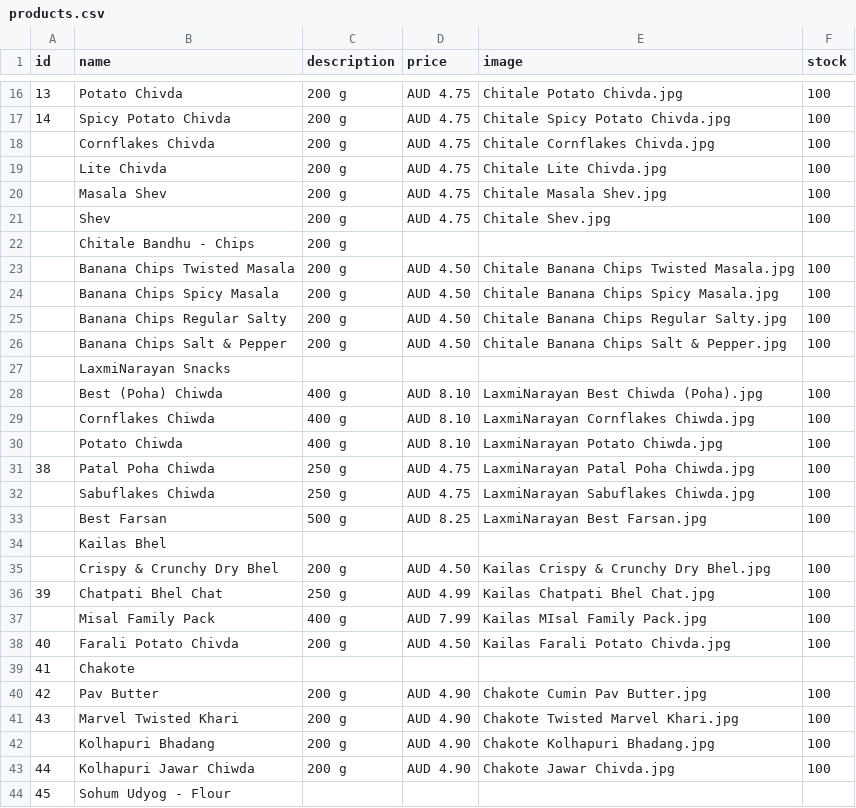
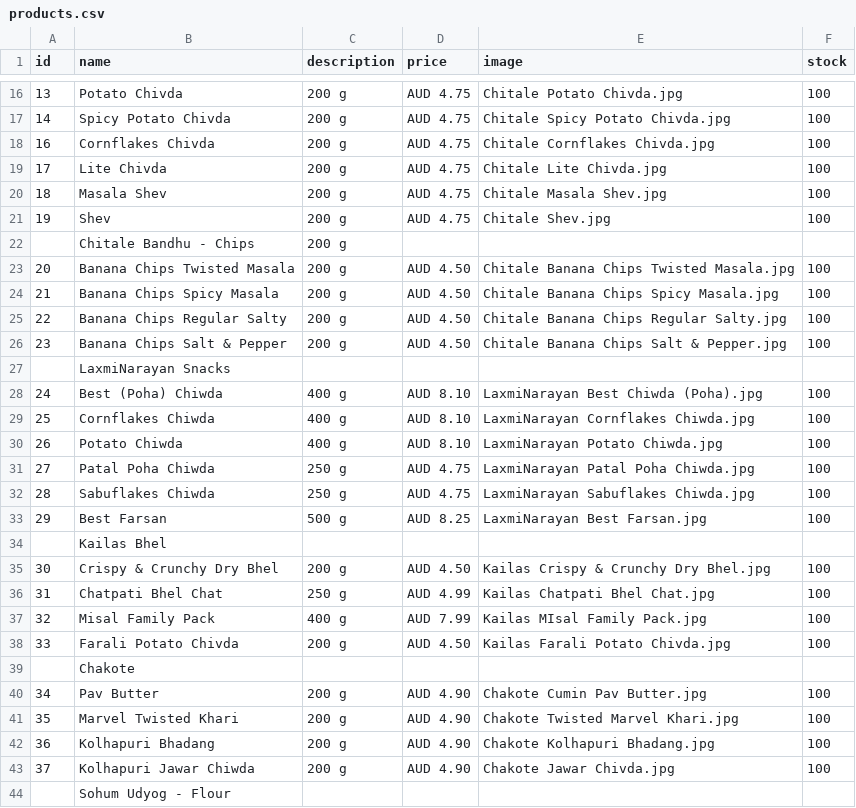
Before and after one commit to hariomfoodswollongong-ops/mywebsite, a CSV file: public/products.csv, drawn as a sheet; only a part is shown, gaps mark what is left out; the diff covers the shown part only.

Commit message:
Add files via upload

```diff
--- a/public/products.csv
+++ b/public/products.csv
@@ -17,28 +17,28 @@ id,name,description,price,image,stock
 14,Spicy Potato Chivda,200 g,AUD 4.75,Chitale Spicy Potato Chivda.jpg,100
-,Cornflakes Chivda,200 g,AUD 4.75,Chitale Cornflakes Chivda.jpg,100
-,Lite Chivda,200 g,AUD 4.75,Chitale Lite Chivda.jpg,100
-,Masala Shev,200 g,AUD 4.75,Chitale Masala Shev.jpg,100
-,Shev,200 g,AUD 4.75,Chitale Shev.jpg,100
+16,Cornflakes Chivda,200 g,AUD 4.75,Chitale Cornflakes Chivda.jpg,100
+17,Lite Chivda,200 g,AUD 4.75,Chitale Lite Chivda.jpg,100
+18,Masala Shev,200 g,AUD 4.75,Chitale Masala Shev.jpg,100
+19,Shev,200 g,AUD 4.75,Chitale Shev.jpg,100
 ,Chitale Bandhu - Chips,200 g,,,
-,Banana Chips Twisted Masala,200 g,AUD 4.50,Chitale Banana Chips Twisted Masala.jpg,100
-,Banana Chips Spicy Masala,200 g,AUD 4.50,Chitale Banana Chips Spicy Masala.jpg,100
-,Banana Chips Regular Salty,200 g,AUD 4.50,Chitale Banana Chips Regular Salty.jpg,100
-,Banana Chips Salt & Pepper,200 g,AUD 4.50,Chitale Banana Chips Salt & Pepper.jpg,100
+20,Banana Chips Twisted Masala,200 g,AUD 4.50,Chitale Banana Chips Twisted Masala.jpg,100
+21,Banana Chips Spicy Masala,200 g,AUD 4.50,Chitale Banana Chips Spicy Masala.jpg,100
+22,Banana Chips Regular Salty,200 g,AUD 4.50,Chitale Banana Chips Regular Salty.jpg,100
+23,Banana Chips Salt & Pepper,200 g,AUD 4.50,Chitale Banana Chips Salt & Pepper.jpg,100
 ,LaxmiNarayan Snacks,,,,
-,Best (Poha) Chiwda,400 g,AUD 8.10,LaxmiNarayan Best Chiwda (Poha).jpg,100
-,Cornflakes Chiwda,400 g,AUD 8.10,LaxmiNarayan Cornflakes Chiwda.jpg,100
-,Potato Chiwda,400 g,AUD 8.10,LaxmiNarayan Potato Chiwda.jpg,100
-38,Patal Poha Chiwda,250 g,AUD 4.75,LaxmiNarayan Patal Poha Chiwda.jpg,100
-,Sabuflakes Chiwda,250 g,AUD 4.75,LaxmiNarayan Sabuflakes Chiwda.jpg,100
-,Best Farsan,500 g,AUD 8.25,LaxmiNarayan Best Farsan.jpg,100
+24,Best (Poha) Chiwda,400 g,AUD 8.10,LaxmiNarayan Best Chiwda (Poha).jpg,100
+25,Cornflakes Chiwda,400 g,AUD 8.10,LaxmiNarayan Cornflakes Chiwda.jpg,100
+26,Potato Chiwda,400 g,AUD 8.10,LaxmiNarayan Potato Chiwda.jpg,100
+27,Patal Poha Chiwda,250 g,AUD 4.75,LaxmiNarayan Patal Poha Chiwda.jpg,100
+28,Sabuflakes Chiwda,250 g,AUD 4.75,LaxmiNarayan Sabuflakes Chiwda.jpg,100
+29,Best Farsan,500 g,AUD 8.25,LaxmiNarayan Best Farsan.jpg,100
 ,Kailas Bhel,,,,
-,Crispy & Crunchy Dry Bhel,200 g,AUD 4.50,Kailas Crispy & Crunchy Dry Bhel.jpg,100
-39,Chatpati Bhel Chat,250 g,AUD 4.99,Kailas Chatpati Bhel Chat.jpg,100
-,Misal Family Pack,400 g,AUD 7.99,Kailas MIsal Family Pack.jpg,100
-40,Farali Potato Chivda,200 g,AUD 4.50,Kailas Farali Potato Chivda.jpg,100
-41,Chakote,,,,
-42,Pav Butter,200 g,AUD 4.90,Chakote Cumin Pav Butter.jpg,100
-43,Marvel Twisted Khari,200 g,AUD 4.90,Chakote Twisted Marvel Khari.jpg,100
-,Kolhapuri Bhadang,200 g,AUD 4.90,Chakote Kolhapuri Bhadang.jpg,100
-44,Kolhapuri Jawar Chiwda,200 g,AUD 4.90,Chakote Jawar Chivda.jpg,100
-45,Sohum Udyog  - Flour,,,,
+30,Crispy & Crunchy Dry Bhel,200 g,AUD 4.50,Kailas Crispy & Crunchy Dry Bhel.jpg,100
+31,Chatpati Bhel Chat,250 g,AUD 4.99,Kailas Chatpati Bhel Chat.jpg,100
+32,Misal Family Pack,400 g,AUD 7.99,Kailas MIsal Family Pack.jpg,100
+33,Farali Potato Chivda,200 g,AUD 4.50,Kailas Farali Potato Chivda.jpg,100
+,Chakote,,,,
+34,Pav Butter,200 g,AUD 4.90,Chakote Cumin Pav Butter.jpg,100
+35,Marvel Twisted Khari,200 g,AUD 4.90,Chakote Twisted Marvel Khari.jpg,100
+36,Kolhapuri Bhadang,200 g,AUD 4.90,Chakote Kolhapuri Bhadang.jpg,100
+37,Kolhapuri Jawar Chiwda,200 g,AUD 4.90,Chakote Jawar Chivda.jpg,100
+,Sohum Udyog  - Flour,,,,
```
Also changed, not shown: 8 edited cells elsewhere in this file.
